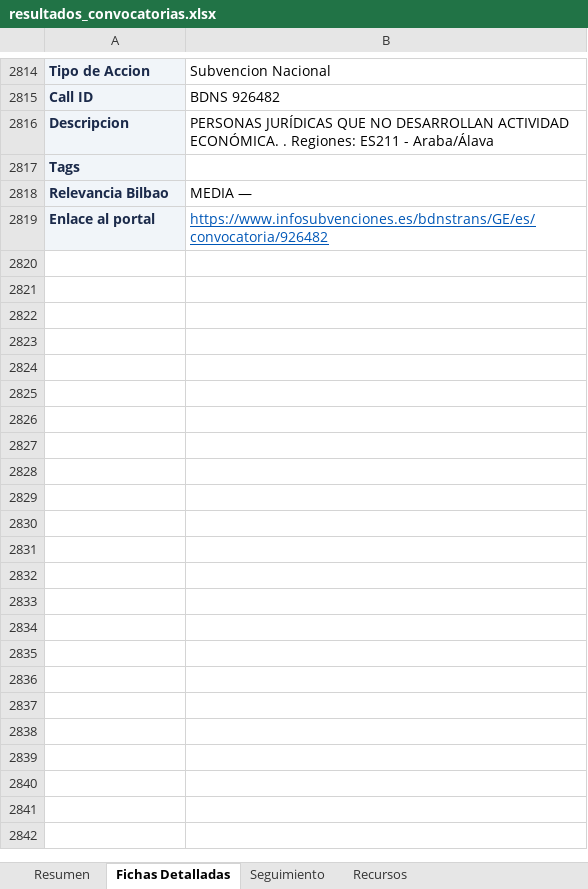
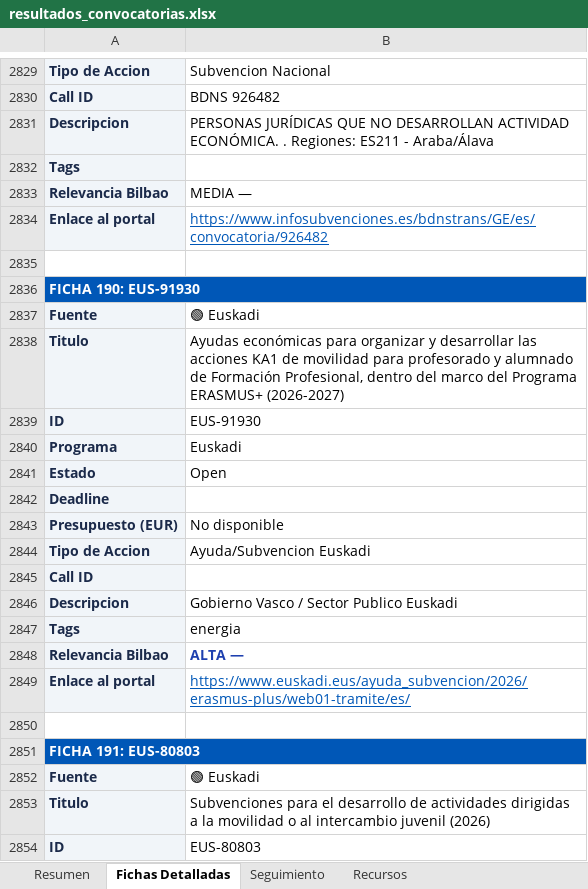
Before and after one commit to haguirre-lab/eu-funding-radar, an Excel workbook: docs/resultados_convocatorias.xlsx, sheet Fichas Detalladas, drawn as a sheet; only a part is shown, gaps mark what is left out; values as stored, in another font and other column widths than the file's, no borders; the diff covers the shown part only; the diff names each change by its address in the sheet, - before the commit and + after, or states it on an @@ line.

```diff
--- a/docs/resultados_convocatorias.xlsx (sheet Fichas Detalladas)
+++ b/docs/resultados_convocatorias.xlsx (sheet Fichas Detalladas)
+row 2835: (empty)
+row 2836: FICHA 190: EUS-91930
+row 2837: Fuente | 🟢 Euskadi
+row 2838: Titulo | Ayudas económicas para organizar y desarrollar las acciones KA1 de movilidad para profesorado y alumnado de Formación Profesional, dentro del marco del Programa ERASMUS+ (2026-2027)
+row 2839: ID | EUS-91930
+row 2840: Programa | Euskadi
+row 2841: Estado | Open
+row 2842: Deadline
+row 2843: Presupuesto (EUR) | No disponible
+row 2844: Tipo de Accion | Ayuda/Subvencion Euskadi
+row 2845: Call ID
+row 2846: Descripcion | Gobierno Vasco / Sector Publico Euskadi
+row 2847: Tags | energia
+row 2848: Relevancia Bilbao | ALTA —
+row 2849: Enlace al portal | https://www.euskadi.eus/ayuda_subvencion/2026/erasmus-plus/web01-tramite/es/
+row 2850: (empty)
+row 2851: FICHA 191: EUS-80803
+row 2852: Fuente | 🟢 Euskadi
+row 2853: Titulo | Subvenciones para el desarrollo de actividades dirigidas a la movilidad o al intercambio juvenil (2026)
+row 2854: ID | EUS-80803
```
Also changed, not shown: 224 added rows, 4 removed rows, 11 moved rows and 54 edited cells elsewhere in this sheet, sheet Resumen, sheet Seguimiento, 3 other files.
